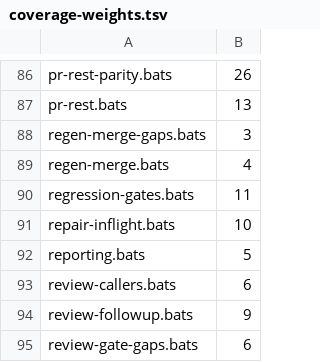
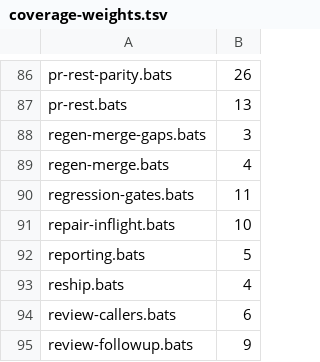
Before and after one commit to kaeawc/waaagh, a TSV file: dev/coverage-weights.tsv, drawn as a sheet; only a part is shown, gaps mark what is left out; the shorter side is filled out with more unchanged rows; the diff names each change by its address in the sheet, - before the commit and + after, or states it on an @@ line.

```diff
--- a/dev/coverage-weights.tsv
+++ b/dev/coverage-weights.tsv
+row 93: reship.bats | 4
```
Also changed, not shown: dev/coverage-floor.tsv, 3 other files.
